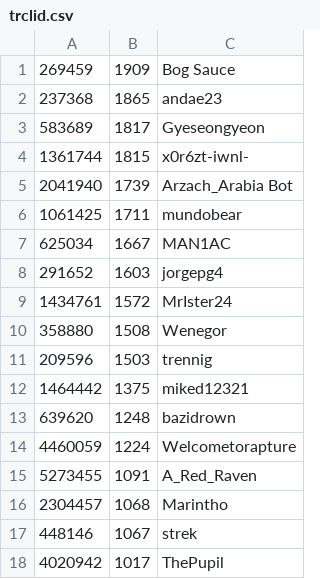
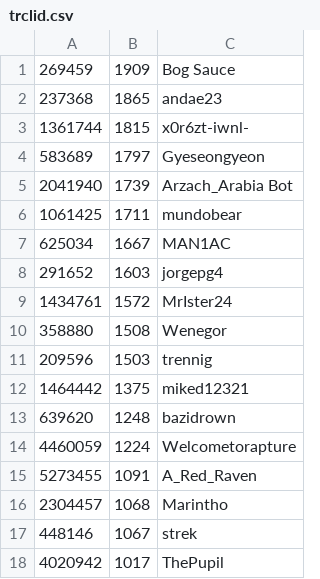
Before and after one commit to andae23/actions-leaderboard, a CSV file: trclid.csv, drawn as a sheet.

```diff
--- a/trclid.csv
+++ b/trclid.csv
@@ -2,4 +2,4 @@
 237368,1865,andae23
-583689,1817,Gyeseongyeon
 1361744,1815,x0r6zt-iwnl-
+583689,1797,Gyeseongyeon
 2041940,1739,Arzach_Arabia Bot
```
Also changed, not shown: 1 other file.
